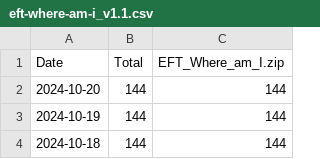
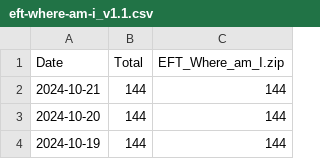
Before and after one commit to nowimarrive/github-release-monitor-fork, a CSV file: eft-where-am-i/eft-where-am-i_v1.1.csv, drawn as a sheet; only a part is shown; the shorter side is filled out with more unchanged rows; the diff names each change by its address in the sheet, - before the commit and + after, or states it on an @@ line.

```diff
--- a/eft-where-am-i/eft-where-am-i_v1.1.csv
+++ b/eft-where-am-i/eft-where-am-i_v1.1.csv
+row 2: 2024-10-21 | 144 | 144
```
Also changed, not shown: eft-where-am-i/eft-where-am-i_total.csv, eft-where-am-i/eft-where-am-i_v1.2.csv, 9 other files.
